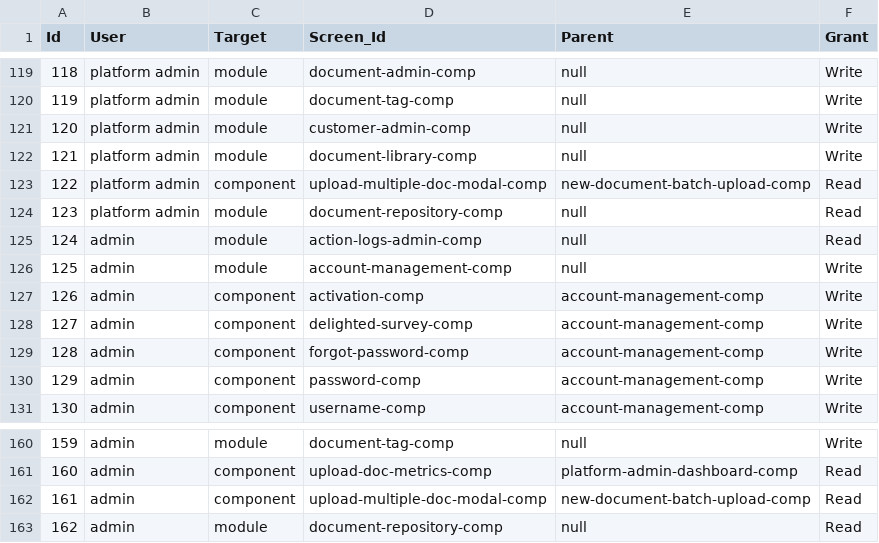
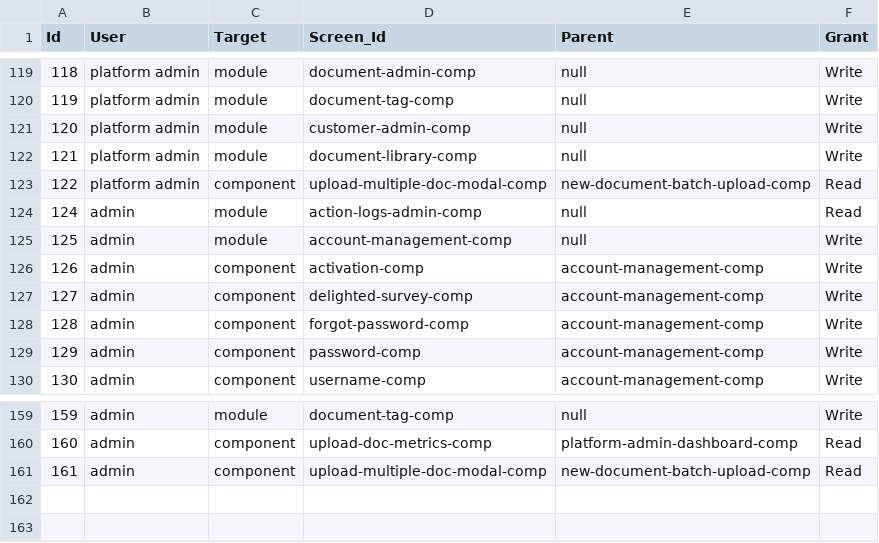
Before and after one commit to bejaz-lc/roles-permissions, a CSV file: roles.csv, drawn as a sheet; only a part is shown, gaps mark what is left out.

Commit message:
document-repository-comp only availabe to user and customeradmin now

```diff
--- a/roles.csv
+++ b/roles.csv
@@ -123,3 +123,2 @@ Id,User,Target,Screen_Id,Parent,Grant
 122,platform admin,component,upload-multiple-doc-modal-comp,new-document-batch-upload-comp,Read
-123,platform admin,module,document-repository-comp,null,Read
 124,admin,module,action-logs-admin-comp,null,Read
@@ -162,2 +161 @@ Id,User,Target,Screen_Id,Parent,Grant
 161,admin,component,upload-multiple-doc-modal-comp,new-document-batch-upload-comp,Read
-162,admin,module,document-repository-comp,null,Read
```
